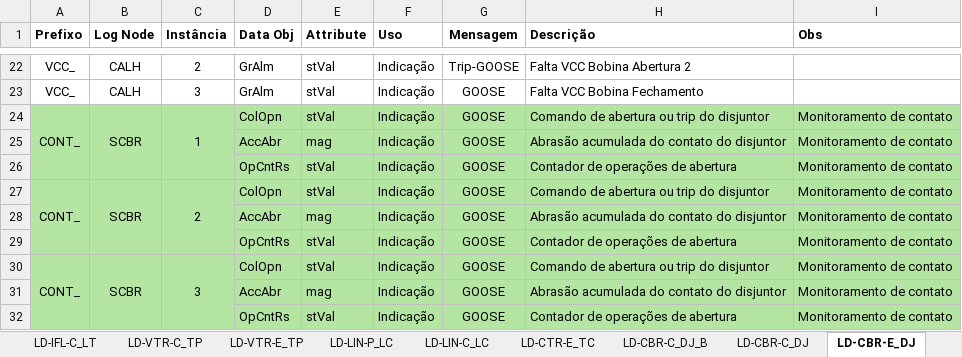
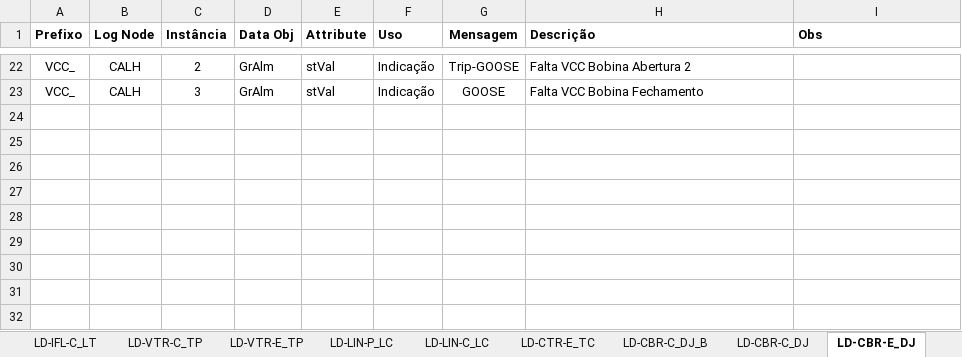
Before and after one commit to zecruel/sand_box, an Excel workbook: ssd/Nova_ponte­_ssd.xlsm, sheet LD-CBR-E_DJ, drawn as a sheet; only a part is shown, gaps mark what is left out; values as stored, in another font and other column widths than the file's, no borders; the diff names each change by its address in the sheet, - before the commit and + after, or states it on an @@ line.

```diff
--- a/ssd/Nova_ponte­_ssd.xlsm (sheet LD-CBR-E_DJ)
+++ b/ssd/Nova_ponte­_ssd.xlsm (sheet LD-CBR-E_DJ)
-row 24: CONT_ | SCBR | 1 | ColOpn | stVal | Indicação | GOOSE | Comando de abertura ou trip do disjuntor | Monitoramento de contato
-row 25:  |  |  | AccAbr | mag | Indicação | GOOSE | Abrasão acumulada do contato do disjuntor | Monitoramento de contato
-row 26:  |  |  | OpCntRs | stVal | Indicação | GOOSE | Contador de operações de abertura | Monitoramento de contato
-row 27: CONT_ | SCBR | 2 | ColOpn | stVal | Indicação | GOOSE | Comando de abertura ou trip do disjuntor | Monitoramento de contato
-row 28:  |  |  | AccAbr | mag | Indicação | GOOSE | Abrasão acumulada do contato do disjuntor | Monitoramento de contato
-row 29:  |  |  | OpCntRs | stVal | Indicação | GOOSE | Contador de operações de abertura | Monitoramento de contato
-row 30: CONT_ | SCBR | 3 | ColOpn | stVal | Indicação | GOOSE | Comando de abertura ou trip do disjuntor | Monitoramento de contato
-row 31:  |  |  | AccAbr | mag | Indicação | GOOSE | Abrasão acumulada do contato do disjuntor | Monitoramento de contato
-row 32:  |  |  | OpCntRs | stVal | Indicação | GOOSE | Contador de operações de abertura | Monitoramento de contato
```
Also changed, not shown: sheet Tipos-LN, sheet IEDs, other sheet tabs, formulas that keep their value.
